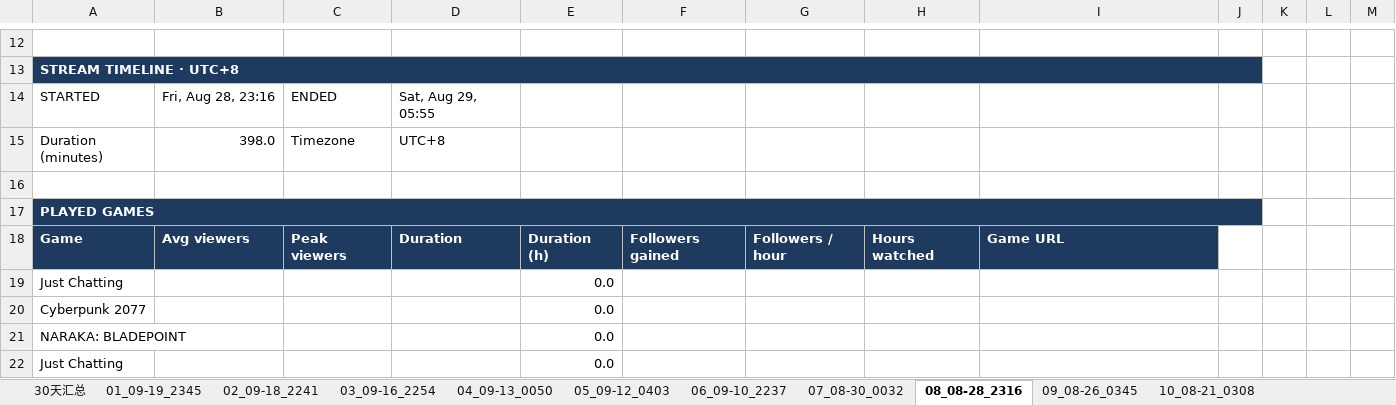
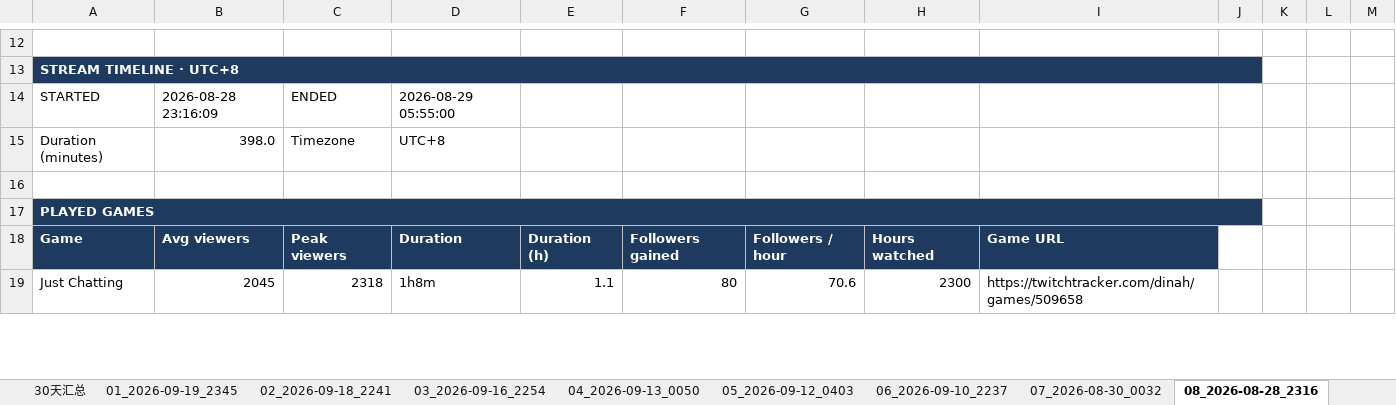
Before and after one commit to kirayoushikake/twitchtracker-data, an Excel workbook: output/examples/dinah_twitchtracker_30d_316084001897.xlsx, sheet 08_2026-08-28_2316, drawn as a sheet; only a part is shown, gaps mark what is left out; values as stored, in another font and other column widths than the file's, no borders; charts and pictures not drawn; removed rows and columns are numbered as before the commit, all else as after; the diff covers the shown part only; the diff names each change by its address in the sheet, - before the commit and + after, or states it on an @@ line.

Commit message:
Remove collection caps, include years in sheets, and document workflow

```diff
--- a/output/examples/dinah_twitchtracker_30d_316084001897.xlsx (sheet 08_2026-08-28_2316)
+++ b/output/examples/dinah_twitchtracker_30d_316084001897.xlsx (sheet 08_2026-08-28_2316)
-sheet tab: 01_09-19_2345
+sheet tab: 01_2026-09-19_2345
-sheet tab: 02_09-18_2241
+sheet tab: 02_2026-09-18_2241
-sheet tab: 03_09-16_2254
+sheet tab: 03_2026-09-16_2254
-sheet tab: 04_09-13_0050
+sheet tab: 04_2026-09-13_0050
-sheet tab: 05_09-12_0403
+sheet tab: 05_2026-09-12_0403
-sheet tab: 06_09-10_2237
+sheet tab: 06_2026-09-10_2237
-sheet tab: 07_08-30_0032
+sheet tab: 07_2026-08-30_0032
-sheet tab: 08_08-28_2316
+sheet tab: 08_2026-08-28_2316
-B14: Fri, Aug 28, 23:16
+B14: 2026-08-28 23:16:09
-D14: Sat, Aug 29, 05:55
+D14: 2026-08-29 05:55:00
-row 19: Just Chatting |  |  |  | 0.0
-row 20: Cyberpunk 2077 |  |  |  | 0.0
-row 21: NARAKA: BLADEPOINT |  |  |  | 0.0
-row 22: Just Chatting |  |  |  | 0.0
+row 19: Just Chatting | 2045 | 2318 | 1h8m | 1.1 | 80 | 70.6 | 2300 | https://twitchtracker.com/dinah/games/509658
```
Also changed, not shown: 12 added rows, 1 removed row and 6 edited cells elsewhere in this sheet, sheet 03_2026-09-16_2254, sheet 06_2026-09-10_2237, sheet 07_2026-08-30_0032, sheet 04_2026-09-13_0050, sheet 02_2026-09-18_2241, sheet 05_2026-09-12_0403, 4 more sheets, other sheet tabs, formulas that keep their value, charts or pictures, 21 other files.
